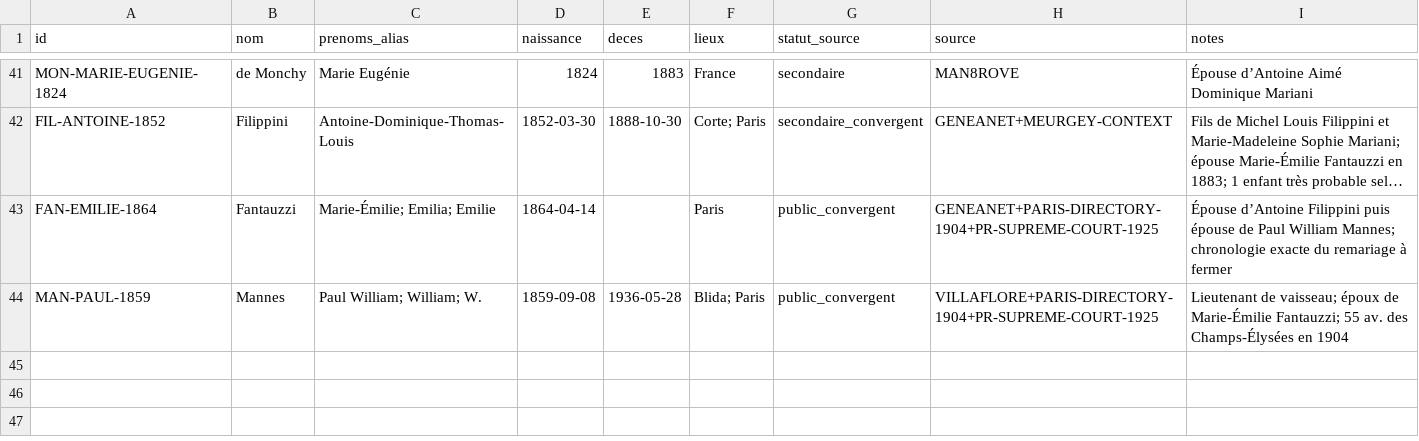
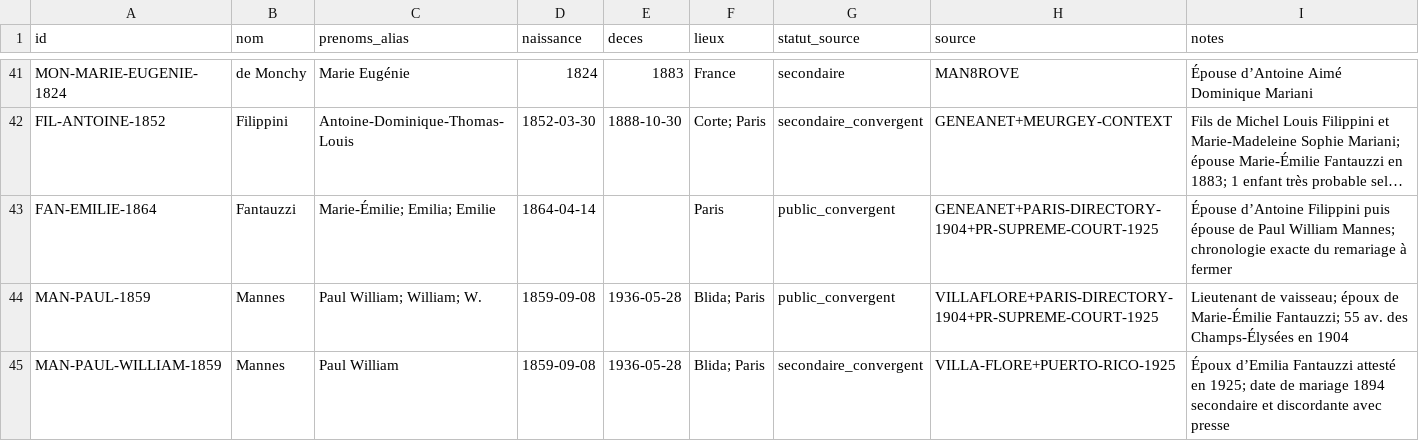
Before and after one commit to JeanHuguesRobert/barons-Mariani, a TSV file: musee-mariani/mariani/personnes.tsv, drawn as a sheet; only a part is shown, gaps mark what is left out; long unchanged cells end in ….

Commit message:
genealogy: add Filippini Fantauzzi Mannes nodes

```diff
--- a/musee-mariani/mariani/personnes.tsv
+++ b/musee-mariani/mariani/personnes.tsv
@@ -44 +44,2 @@ FAN-EMILIE-1864	Fantauzzi	Marie-Émilie; Emilia; Emilie	1864-04-14		Paris	public
 MAN-PAUL-1859	Mannes	Paul William; William; W.	1859-09-08	1936-05-28	Blida; Paris	public_convergent	VILLAFLORE+PARIS-DIRECTORY-1904+PR-SUPREME-COURT-1925	Lieutenant de vaisseau; époux de Marie-Émilie Fantauzzi; 55 av. des Champs-Élysées en 1904
+MAN-PAUL-WILLIAM-1859	Mannes	Paul William	1859-09-08	1936-05-28	Blida; Paris	secondaire_convergent	VILLA-FLORE+PUERTO-RICO-1925	Époux d’Emilia Fantauzzi attesté en 1925; date de mariage 1894 secondaire et discordante avec presse
```
